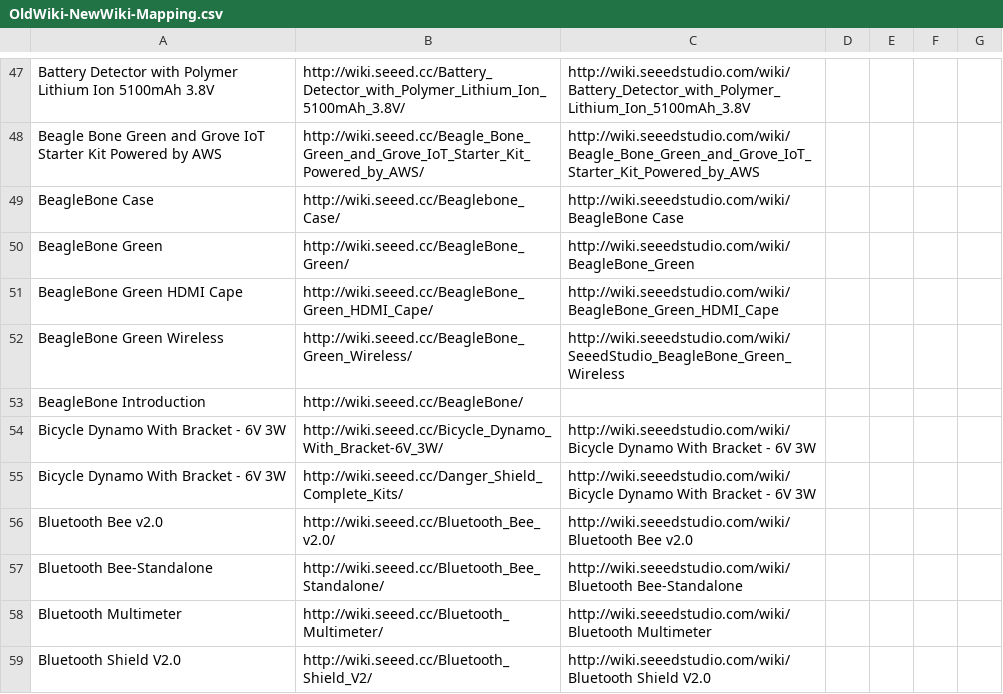
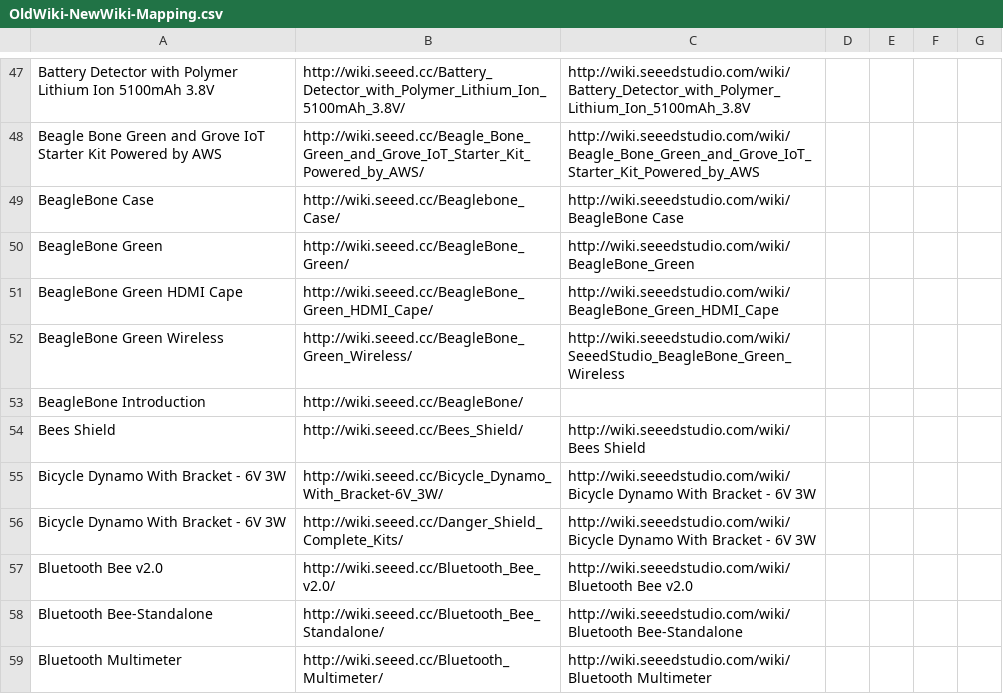
Before and after one commit to SeeedDocument/Seeed-WiKi, a CSV file: OldWiki-NewWiki-Mapping.csv, drawn as a sheet; only a part is shown, gaps mark what is left out; the shorter side is filled out with more unchanged rows; the diff names each change by its address in the sheet, - before the commit and + after, or states it on an @@ line.

```diff
--- a/OldWiki-NewWiki-Mapping.csv
+++ b/OldWiki-NewWiki-Mapping.csv
+row 54: Bees Shield | http://wiki.seeed.cc/Bees_Shield/ | http://wiki.seeedstudio.com/wiki/Bees Shield
```
Also changed, not shown: 1 other file.
